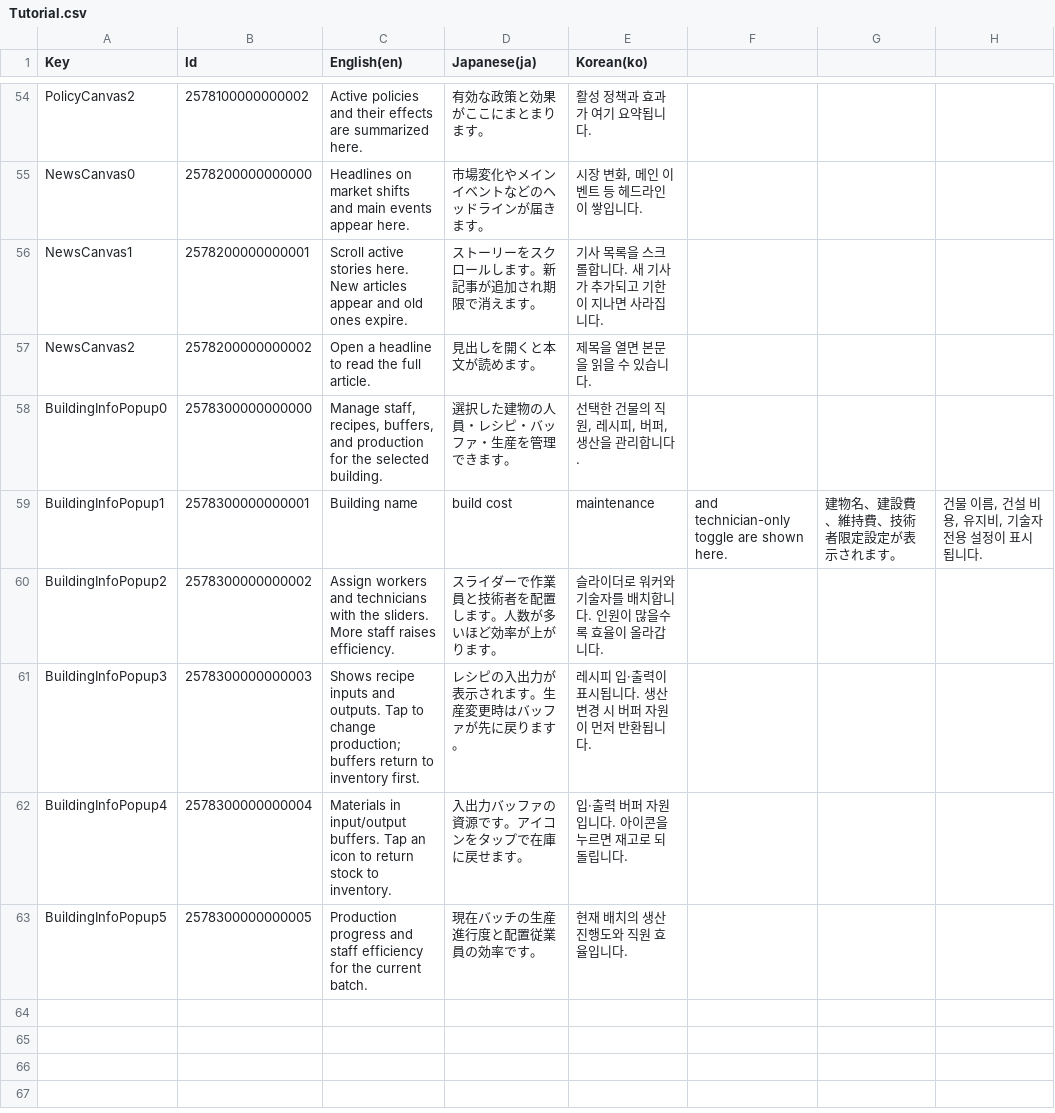
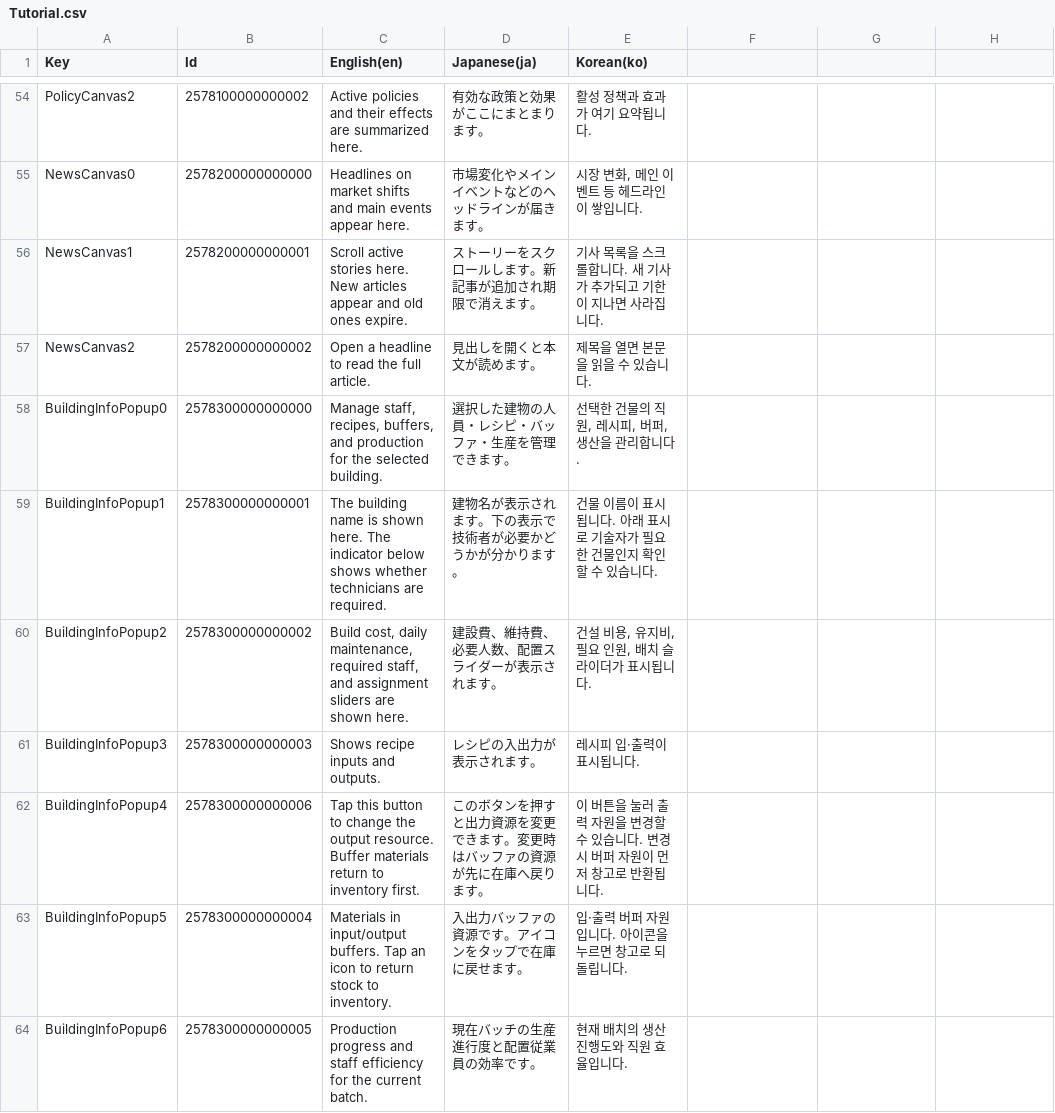
Before and after one commit to vrowdice/Unity_Pantory, a CSV file: Assets/Language/Table/Tutorial/Tutorial.csv, drawn as a sheet; only a part is shown, gaps mark what is left out.

```diff
--- a/Assets/Language/Table/Tutorial/Tutorial.csv
+++ b/Assets/Language/Table/Tutorial/Tutorial.csv
@@ -58,6 +58,7 @@ NewsCanvas2,2578200000000002,Open a headline to read the full article.,見出し
 BuildingInfoPopup0,2578300000000000,"Manage staff, recipes, buffers, and production for the selected building.",選択した建物の人員・レシピ・バッファ・生産を管理できます。,"선택한 건물의 직원, 레시피, 버퍼, 생산을 관리합니다."
-BuildingInfoPopup1,2578300000000001,Building name, build cost, maintenance, and technician-only toggle are shown here.,建物名、建設費、維持費、技術者限定設定が表示されます。,"건물 이름, 건설 비용, 유지비, 기술자 전용 설정이 표시됩니다."
-BuildingInfoPopup2,2578300000000002,Assign workers and technicians with the sliders. More staff raises efficiency.,スライダーで作業員と技術者を配置します。人数が多いほど効率が上がります。,슬라이더로 워커와 기술자를 배치합니다. 인원이 많을수록 효율이 올라갑니다.
-BuildingInfoPopup3,2578300000000003,Shows recipe inputs and outputs. Tap to change production; buffers return to inventory first.,レシピの入出力が表示されます。生産変更時はバッファが先に戻ります。,레시피 입·출력이 표시됩니다. 생산 변경 시 버퍼 자원이 먼저 반환됩니다.
-BuildingInfoPopup4,2578300000000004,Materials in input/output buffers. Tap an icon to return stock to inventory.,入出力バッファの資源です。アイコンをタップで在庫に戻せます。,입·출력 버퍼 자원입니다. 아이콘을 누르면 재고로 되돌립니다.
-BuildingInfoPopup5,2578300000000005,Production progress and staff efficiency for the current batch.,現在バッチの生産進行度と配置従業員の効率です。,현재 배치의 생산 진행도와 직원 효율입니다.
+BuildingInfoPopup1,2578300000000001,"The building name is shown here. The indicator below shows whether technicians are required.",建物名が表示されます。下の表示で技術者が必要かどうかが分かります。,건물 이름이 표시됩니다. 아래 표시로 기술자가 필요한 건물인지 확인할 수 있습니다.
+BuildingInfoPopup2,2578300000000002,"Build cost, daily maintenance, required staff, and assignment sliders are shown here.",建設費、維持費、必要人数、配置スライダーが表示されます。,"건설 비용, 유지비, 필요 인원, 배치 슬라이더가 표시됩니다."
+BuildingInfoPopup3,2578300000000003,Shows recipe inputs and outputs.,レシピの入出力が表示されます。,레시피 입·출력이 표시됩니다.
+BuildingInfoPopup4,2578300000000006,"Tap this button to change the output resource. Buffer materials return to inventory first.",このボタンを押すと出力資源を変更できます。変更時はバッファの資源が先に在庫へ戻ります。,이 버튼을 눌러 출력 자원을 변경할 수 있습니다. 변경 시 버퍼 자원이 먼저 창고로 반환됩니다.
+BuildingInfoPopup5,2578300000000004,Materials in input/output buffers. Tap an icon to return stock to inventory.,入出力バッファの資源です。アイコンをタップで在庫に戻せます。,입·출력 버퍼 자원입니다. 아이콘을 누르면 창고로 되돌립니다.
+BuildingInfoPopup6,2578300000000005,Production progress and staff efficiency for the current batch.,現在バッチの生産進行度と配置従業員の効率です。,현재 배치의 생산 진행도와 직원 효율입니다.
```
Also changed, not shown: 33 other files.
